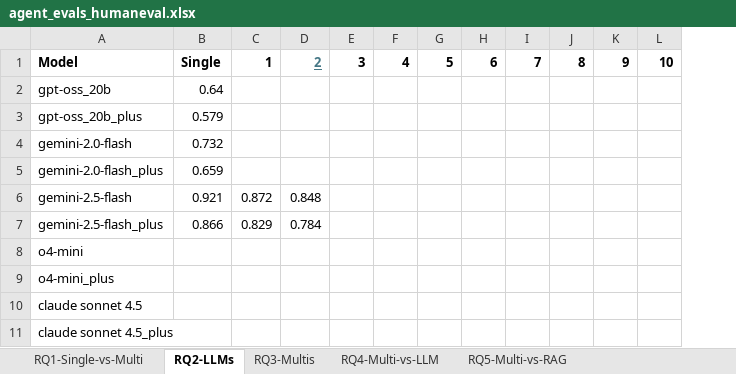
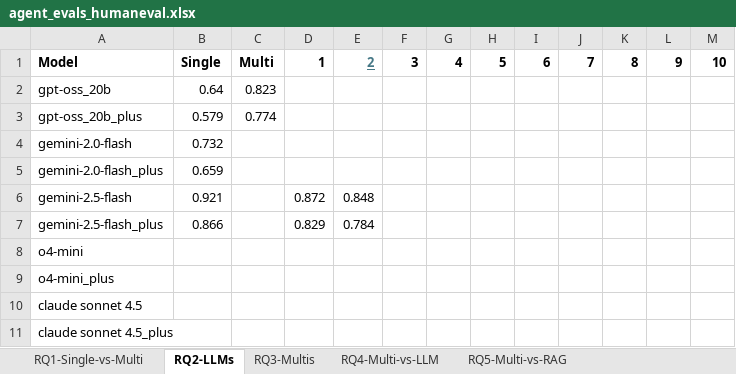
Before and after one commit to NU-Academics/read-mas, an Excel workbook: benchmark_runs/agent_evals_humaneval.xlsx, sheet RQ2-LLMs, drawn as a sheet; values as stored, in another font and other column widths than the file's, no borders; the diff names each change by its address in the sheet, - before the commit and + after, or states it on an @@ line.

Commit message:
Added an overall wrapper agent to the orchestrator.

```diff
--- a/benchmark_runs/agent_evals_humaneval.xlsx (sheet RQ2-LLMs)
+++ b/benchmark_runs/agent_evals_humaneval.xlsx (sheet RQ2-LLMs)
+column C, rows 1-3: Multi | 0.823 | 0.774
```
Also changed, not shown: 19 other files.
